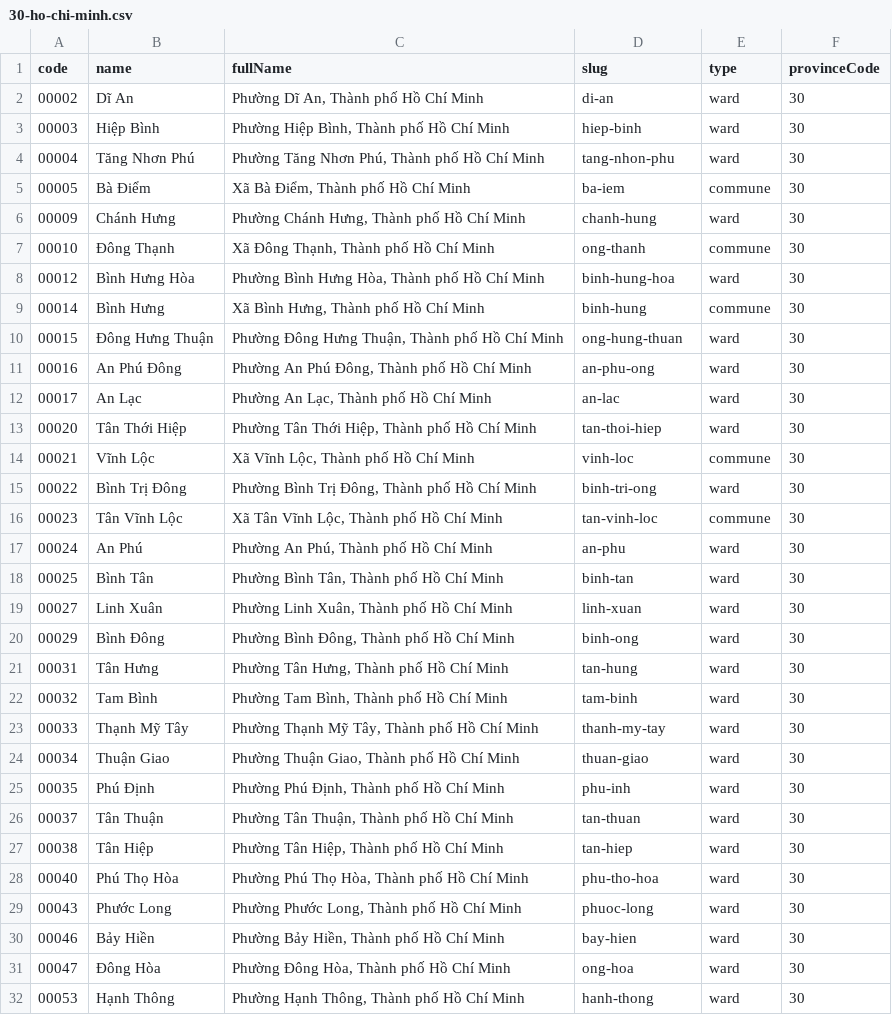
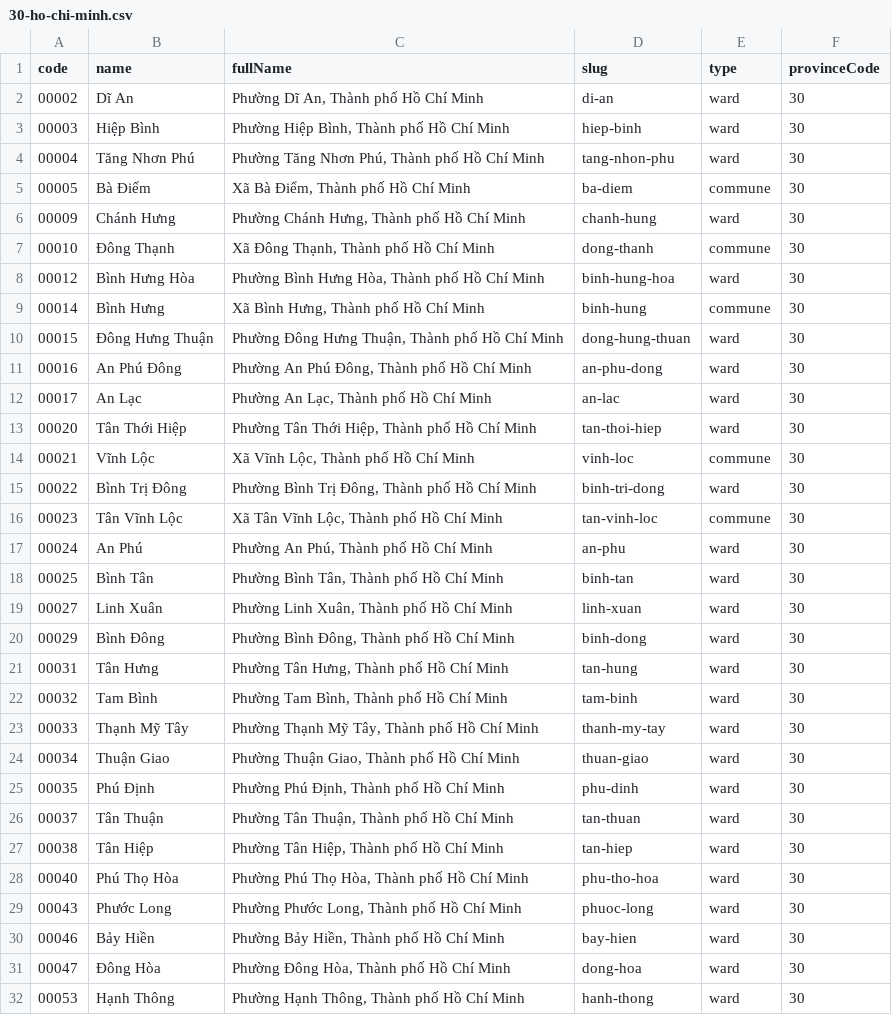
Before and after one commit to khanhk8a/vn-geo, a CSV file: csv/single/30-ho-chi-minh.csv, drawn as a sheet; only a part is shown; the diff covers the shown part only.

```diff
--- a/csv/single/30-ho-chi-minh.csv
+++ b/csv/single/30-ho-chi-minh.csv
@@ -4,9 +4,9 @@ code,name,fullName,slug,type,provinceCode
 00004,"Tăng Nhơn Phú","Phường Tăng Nhơn Phú, Thành phố Hồ Chí Minh",tang-nhon-phu,ward,30
-00005,"Bà Điểm","Xã Bà Điểm, Thành phố Hồ Chí Minh",ba-iem,commune,30
+00005,"Bà Điểm","Xã Bà Điểm, Thành phố Hồ Chí Minh",ba-diem,commune,30
 00009,"Chánh Hưng","Phường Chánh Hưng, Thành phố Hồ Chí Minh",chanh-hung,ward,30
-00010,"Đông Thạnh","Xã Đông Thạnh, Thành phố Hồ Chí Minh",ong-thanh,commune,30
+00010,"Đông Thạnh","Xã Đông Thạnh, Thành phố Hồ Chí Minh",dong-thanh,commune,30
 00012,"Bình Hưng Hòa","Phường Bình Hưng Hòa, Thành phố Hồ Chí Minh",binh-hung-hoa,ward,30
 00014,"Bình Hưng","Xã Bình Hưng, Thành phố Hồ Chí Minh",binh-hung,commune,30
-00015,"Đông Hưng Thuận","Phường Đông Hưng Thuận, Thành phố Hồ Chí Minh",ong-hung-thuan,ward,30
-00016,"An Phú Đông","Phường An Phú Đông, Thành phố Hồ Chí Minh",an-phu-ong,ward,30
+00015,"Đông Hưng Thuận","Phường Đông Hưng Thuận, Thành phố Hồ Chí Minh",dong-hung-thuan,ward,30
+00016,"An Phú Đông","Phường An Phú Đông, Thành phố Hồ Chí Minh",an-phu-dong,ward,30
 00017,"An Lạc","Phường An Lạc, Thành phố Hồ Chí Minh",an-lac,ward,30
@@ -14,3 +14,3 @@ code,name,fullName,slug,type,provinceCode
 00021,"Vĩnh Lộc","Xã Vĩnh Lộc, Thành phố Hồ Chí Minh",vinh-loc,commune,30
-00022,"Bình Trị Đông","Phường Bình Trị Đông, Thành phố Hồ Chí Minh",binh-tri-ong,ward,30
+00022,"Bình Trị Đông","Phường Bình Trị Đông, Thành phố Hồ Chí Minh",binh-tri-dong,ward,30
 00023,"Tân Vĩnh Lộc","Xã Tân Vĩnh Lộc, Thành phố Hồ Chí Minh",tan-vinh-loc,commune,30
@@ -19,3 +19,3 @@ code,name,fullName,slug,type,provinceCode
 00027,"Linh Xuân","Phường Linh Xuân, Thành phố Hồ Chí Minh",linh-xuan,ward,30
-00029,"Bình Đông","Phường Bình Đông, Thành phố Hồ Chí Minh",binh-ong,ward,30
+00029,"Bình Đông","Phường Bình Đông, Thành phố Hồ Chí Minh",binh-dong,ward,30
 00031,"Tân Hưng","Phường Tân Hưng, Thành phố Hồ Chí Minh",tan-hung,ward,30
@@ -24,3 +24,3 @@ code,name,fullName,slug,type,provinceCode
 00034,"Thuận Giao","Phường Thuận Giao, Thành phố Hồ Chí Minh",thuan-giao,ward,30
-00035,"Phú Định","Phường Phú Định, Thành phố Hồ Chí Minh",phu-inh,ward,30
+00035,"Phú Định","Phường Phú Định, Thành phố Hồ Chí Minh",phu-dinh,ward,30
 00037,"Tân Thuận","Phường Tân Thuận, Thành phố Hồ Chí Minh",tan-thuan,ward,30
@@ -30,3 +30,3 @@ code,name,fullName,slug,type,provinceCode
 00046,"Bảy Hiền","Phường Bảy Hiền, Thành phố Hồ Chí Minh",bay-hien,ward,30
-00047,"Đông Hòa","Phường Đông Hòa, Thành phố Hồ Chí Minh",ong-hoa,ward,30
+00047,"Đông Hòa","Phường Đông Hòa, Thành phố Hồ Chí Minh",dong-hoa,ward,30
 00053,"Hạnh Thông","Phường Hạnh Thông, Thành phố Hồ Chí Minh",hanh-thong,ward,30
```
Also changed, not shown: 14 edited cells elsewhere in this file, csv/single/01-ha-noi.csv, csv/single/06-phu-tho.csv, 36 other files.
